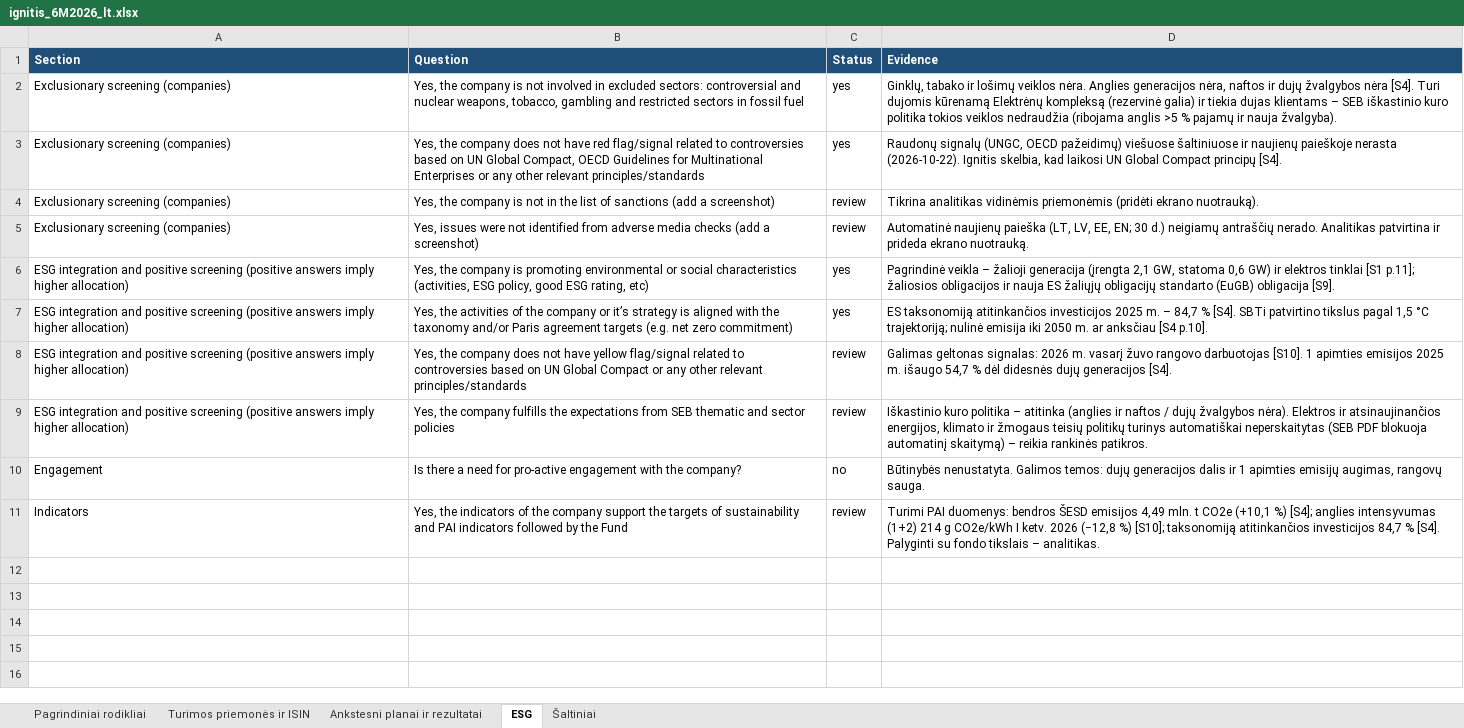
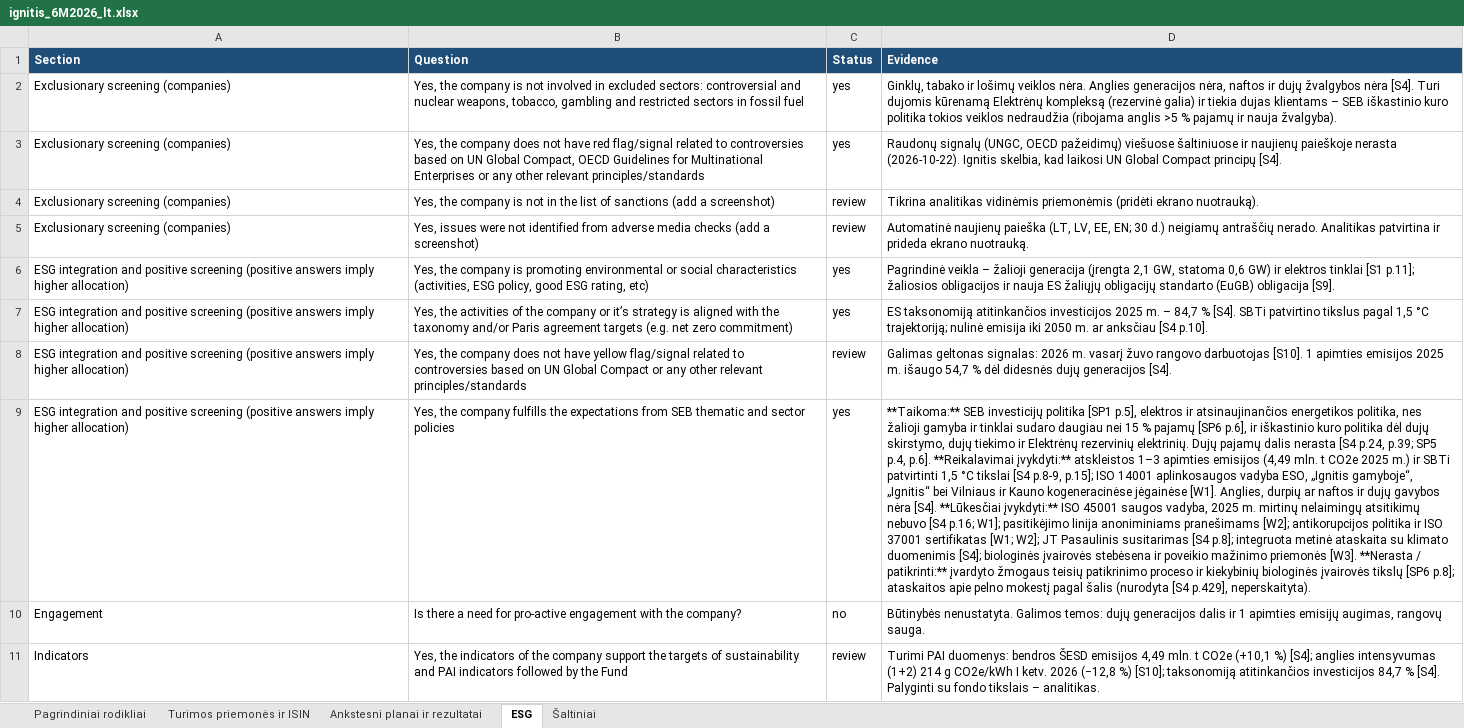
Before and after one commit to VytisCode/issuers-review, an Excel workbook: docs/files/ignitis/ignitis_6M2026_lt.xlsx, sheet ESG, drawn as a sheet; values as stored, in another font and other column widths than the file's, no borders; the diff names each change by its address in the sheet, - before the commit and + after, or states it on an @@ line.

```diff
--- a/docs/files/ignitis/ignitis_6M2026_lt.xlsx (sheet ESG)
+++ b/docs/files/ignitis/ignitis_6M2026_lt.xlsx (sheet ESG)
-C9 (Status): review
+C9 (Status): yes
-D9 (Evidence): Iškastinio kuro politika – atitinka (anglies ir naftos / dujų žvalgybos nėra). Elektros ir atsinaujinančios energijos, klimato ir žmogaus teisių politikų turinys automatiškai neperskaitytas (SEB PDF blokuoja automatinį skaitymą) – reikia rankinės patikros.
+D9 (Evidence): **Taikoma:** SEB investicijų politika [SP1 p.5], elektros ir atsinaujinančios energetikos politika, nes žalioji gamyba ir tinklai sudaro daugiau nei 15 % pajamų [SP6 p.6], ir iškastinio kuro politika dėl dujų skirstymo, dujų tiekimo ir Elektrėnų rezervinių elektrinių. Dujų pajamų dalis nerasta [S4 p.24, p.39; SP5 p.4, p.6]. **Reikalavimai įvykdyti:** atskleistos 1–3 apimties emisijos (4,49 mln. t CO2e 2025 m.) ir SBTi patvirtinti 1,5 °C tikslai [S4 p.8-9, p.15]; ISO 14001 aplinkosaugos vadyba ESO, „Ignitis gamyboje“, „Ignitis“ bei Vilniaus ir Kauno kogeneracinėse jėgainėse [W1]. Anglies, durpių ar naftos ir dujų gavybos nėra [S4]. **Lūkesčiai įvykdyti:** ISO 45001 saugos vadyba, 2025 m. mirtinų nelaimingų atsitikimų nebuvo [S4 p.16; W1]; pasitikėjimo linija anoniminiams pranešimams [W2]; antikorupcijos politika ir ISO 37001 sertifikatas [W1; W2]; JT Pasaulinis susitarimas [S4 p.8]; integruota metinė ataskaita su klimato duomenimis [S4]; biologinės įvairovės stebėsena ir poveikio mažinimo priemonės [W3]. **Nerasta / patikrinti:** įvardyto žmogaus teisių patikrinimo proceso ir kiekybinių biologinės įvairovės tikslų [SP6 p.8]; ataskaitos apie pelno mokestį pagal šalis (nurodyta [S4 p.429], neperskaityta).
```
Also changed, not shown: sheet Šaltiniai, docs/files/ignitis/ignitis_6M2026_en.xlsx, docs/files/luminor/luminor_1H2026_en.xlsx, 22 other files.
